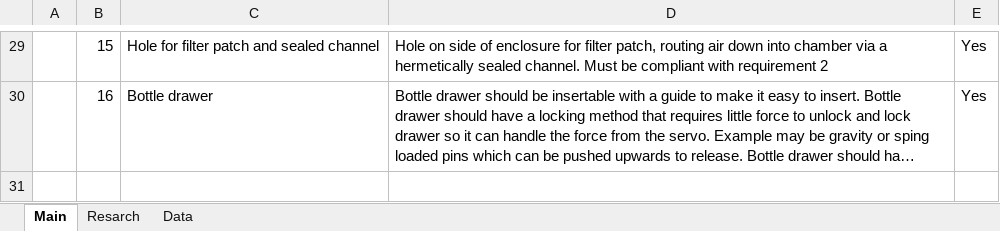
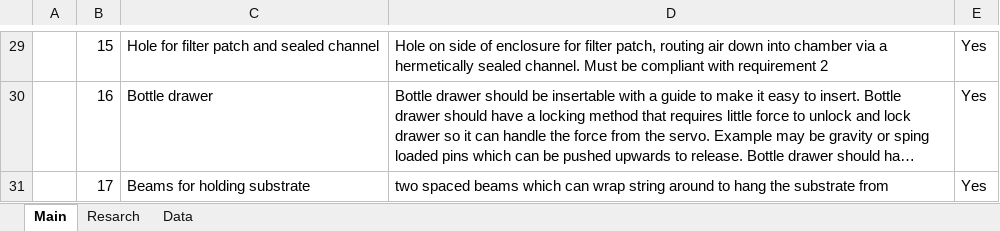
Before and after one commit to Retaron/SLSS, an Excel workbook: SLSS V5/SLSS V5 Requirements.xlsx, sheet Main, drawn as a sheet; only a part is shown, gaps mark what is left out; long unchanged cells end in …; values as stored, in another font and other column widths than the file's, no borders; conditional formats and table styles not drawn; the diff names each change by its address in the sheet, - before the commit and + after, or states it on an @@ line.

Commit message:
Update SLSS V5 Requirements.xlsx

```diff
--- a/SLSS V5/SLSS V5 Requirements.xlsx (sheet Main)
+++ b/SLSS V5/SLSS V5 Requirements.xlsx (sheet Main)
+row 31:  | 17 | Beams for holding substrate | two spaced beams which can wrap string around to hang the substrate from | Yes
```
